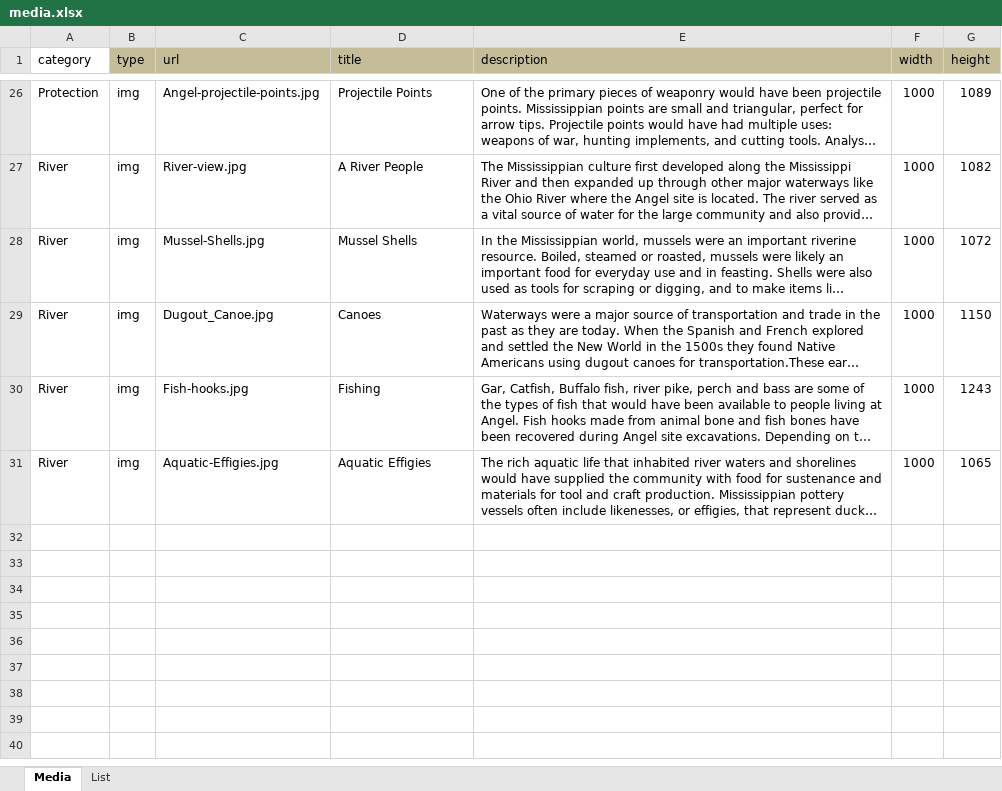
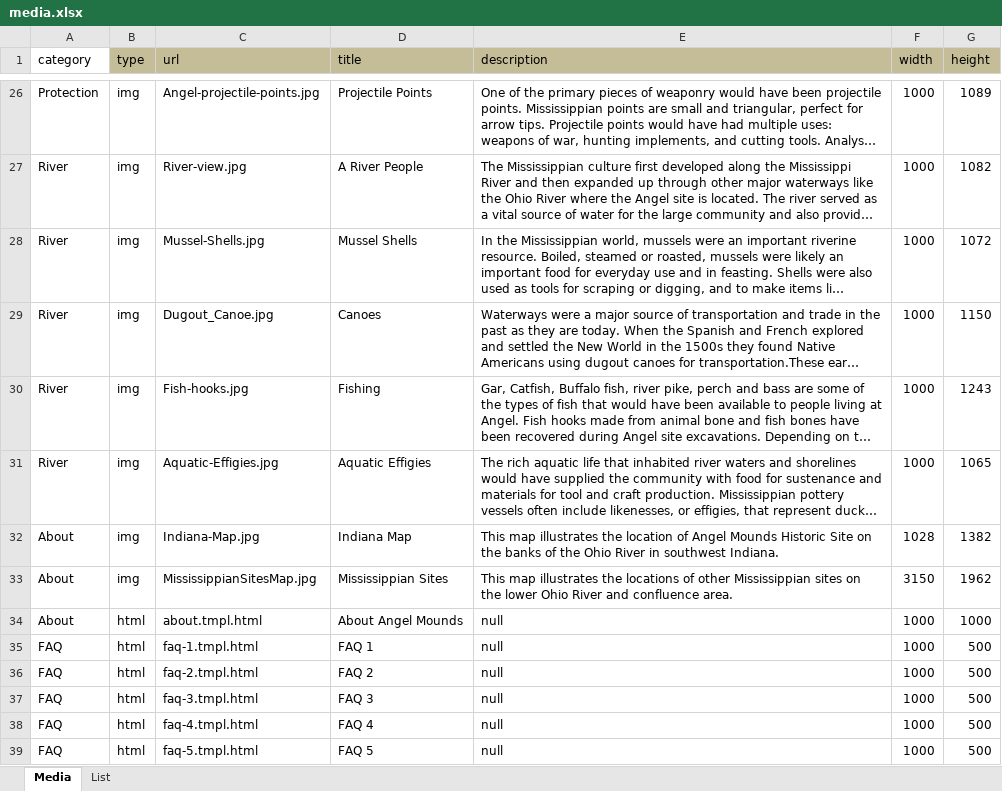
Before and after one commit to pdbeard/angel-mounds, an Excel workbook: src/assets/media.xlsx, sheet Media, drawn as a sheet; only a part is shown, gaps mark what is left out; long unchanged cells end in …; values as stored, in another font and other column widths than the file's, no borders; the diff names each change by its address in the sheet, - before the commit and + after, or states it on an @@ line.

Commit message:
Add About and FAQs as sites. Icons need work and better placement. #45.

```diff
--- a/src/assets/media.xlsx (sheet Media)
+++ b/src/assets/media.xlsx (sheet Media)
+row 32: About | img | Indiana-Map.jpg | Indiana Map | This map illustrates the location of Angel Mounds Historic Site on the banks of the Ohio River in southwest Indiana. | 1028 | 1382
+row 33: About | img | MississippianSitesMap.jpg | Mississippian Sites | This map illustrates the locations of other Mississippian sites on the lower Ohio River and confluence area. | 3150 | 1962
+row 34: About | html | about.tmpl.html | About Angel Mounds | null | 1000 | 1000
+row 35: FAQ | html | faq-1.tmpl.html | FAQ 1 | null | 1000 | 500
+row 36: FAQ | html | faq-2.tmpl.html | FAQ 2 | null | 1000 | 500
+row 37: FAQ | html | faq-3.tmpl.html | FAQ 3 | null | 1000 | 500
+row 38: FAQ | html | faq-4.tmpl.html | FAQ 4 | null | 1000 | 500
+row 39: FAQ | html | faq-5.tmpl.html | FAQ 5 | null | 1000 | 500
```
Also changed, not shown: 15 other files.
